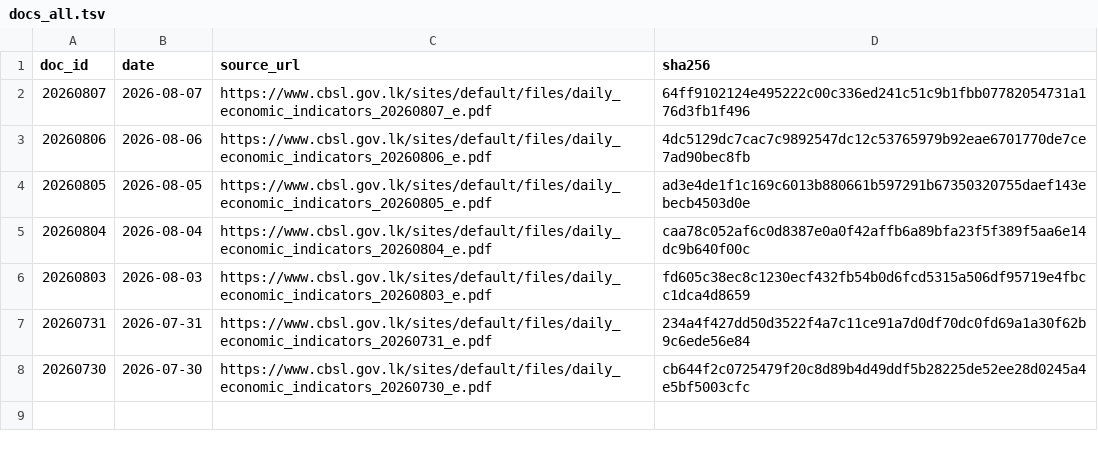
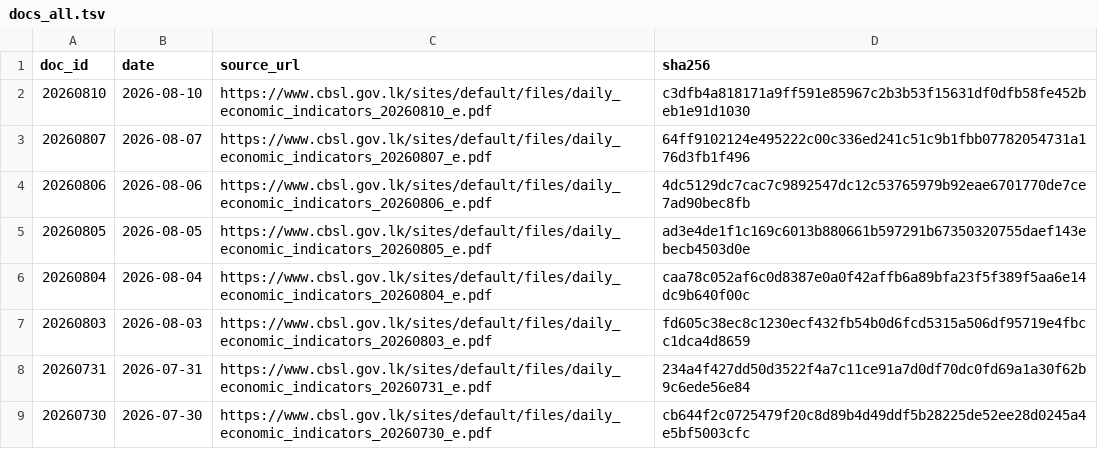
Before and after one commit to zr101/srilanka-data, a TSV file: data/cbsl_daily/docs_all.tsv, drawn as a sheet; the diff names each change by its address in the sheet, - before the commit and + after, or states it on an @@ line.

```diff
--- a/data/cbsl_daily/docs_all.tsv
+++ b/data/cbsl_daily/docs_all.tsv
+row 2: 20260810 | 2026-08-10 | https://www.cbsl.gov.lk/sites/default/files/daily_economic_indicators_20260810_e.pdf | c3dfb4a818171a9ff591e85967c2b3b53f15631df0dfb58fe452beb1e91d1030
```
Also changed, not shown: data/cbsl_daily/docs_last100.tsv, 5 other files.
